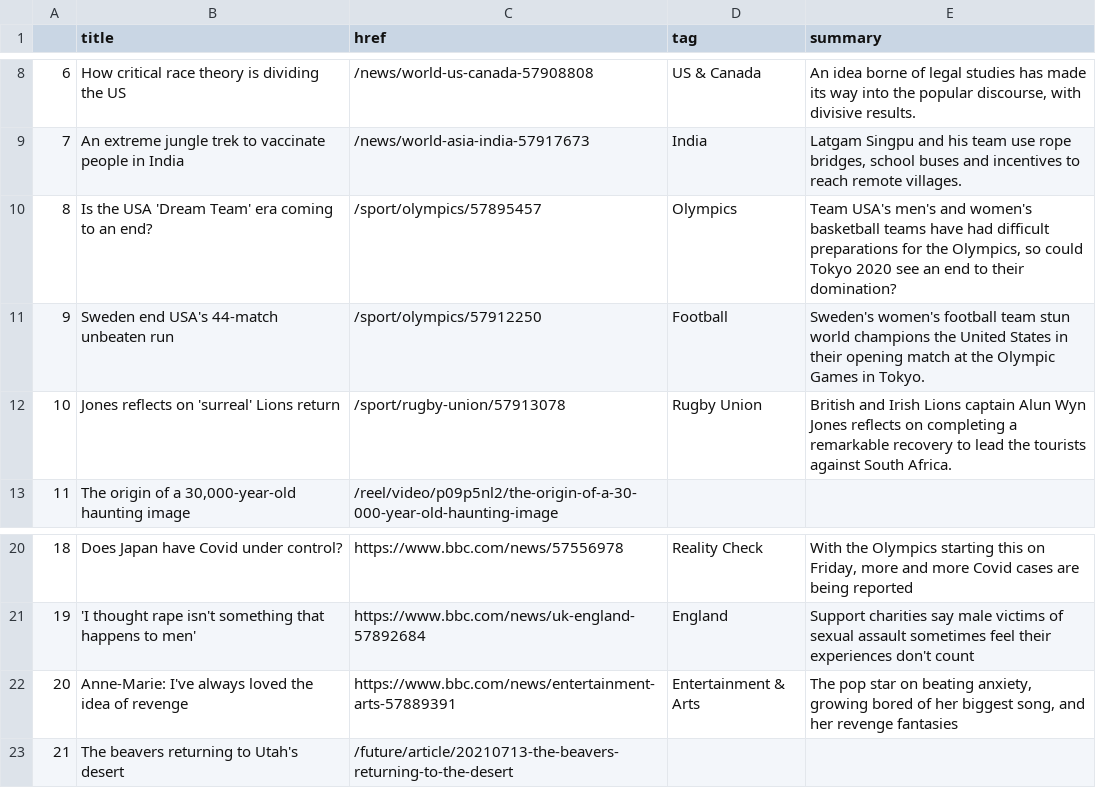
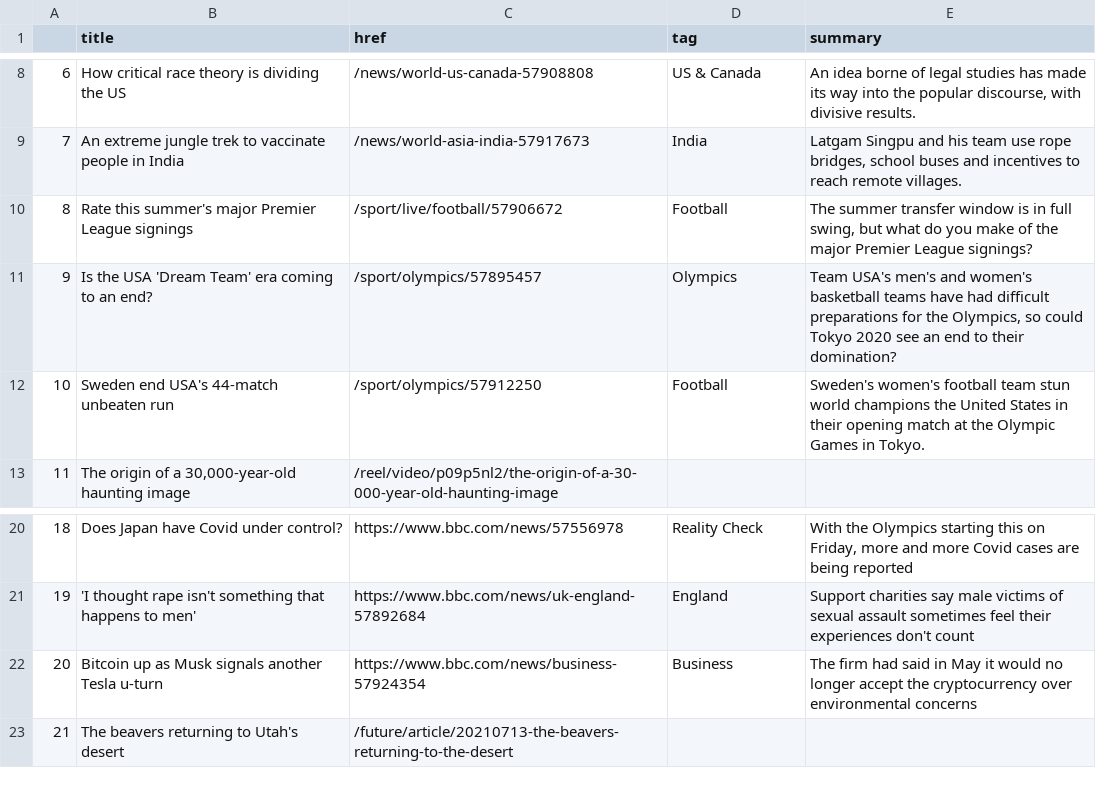
Before and after one commit to EMendy/Scraper_Info, a CSV file: bbc-headlines.csv, drawn as a sheet; only a part is shown, gaps mark what is left out.

```diff
--- a/bbc-headlines.csv
+++ b/bbc-headlines.csv
@@ -9,5 +9,5 @@
 7,An extreme jungle trek to vaccinate people in India,/news/world-asia-india-57917673,India,"Latgam Singpu and his team use rope bridges, school buses and incentives to reach remote villages."
-8,Is the USA 'Dream Team' era coming to an end?,/sport/olympics/57895457,Olympics,"Team USA's men's and women's basketball teams have had difficult preparations for the Olympics, so could Tokyo 2020 see an end to their domination?"
-9,Sweden end USA's 44-match unbeaten run,/sport/olympics/57912250,Football,Sweden's women's football team stun world champions the United States in their opening match at the Olympic Games in Tokyo.
-10,Jones reflects on 'surreal' Lions return,/sport/rugby-union/57913078,Rugby Union,British and Irish Lions captain Alun Wyn Jones reflects on completing a remarkable recovery to lead the tourists against South Africa.
+8,Rate this summer's major Premier League signings,/sport/live/football/57906672,Football,"The summer transfer window is in full swing, but what do you make of the major Premier League signings?"
+9,Is the USA 'Dream Team' era coming to an end?,/sport/olympics/57895457,Olympics,"Team USA's men's and women's basketball teams have had difficult preparations for the Olympics, so could Tokyo 2020 see an end to their domination?"
+10,Sweden end USA's 44-match unbeaten run,/sport/olympics/57912250,Football,Sweden's women's football team stun world champions the United States in their opening match at the Olympic Games in Tokyo.
 11,"The origin of a 30,000-year-old haunting image",/reel/video/p09p5nl2/the-origin-of-a-30-000-year-old-haunting-image,,
@@ -21,3 +21,3 @@
 19,'I thought rape isn't something that happens to men',https://www.bbc.com/news/uk-england-57892684,England,Support charities say male victims of sexual assault sometimes feel their experiences don't count
-20,Anne-Marie: I've always loved the idea of revenge,https://www.bbc.com/news/entertainment-arts-57889391,Entertainment & Arts,"The pop star on beating anxiety, growing bored of her biggest song, and her revenge fantasies"
+20,Bitcoin up as Musk signals another Tesla u-turn,https://www.bbc.com/news/business-57924354,Business,The firm had said in May it would no longer accept the cryptocurrency over environmental concerns
 21,The beavers returning to Utah's desert,/future/article/20210713-the-beavers-returning-to-the-desert,,
```
